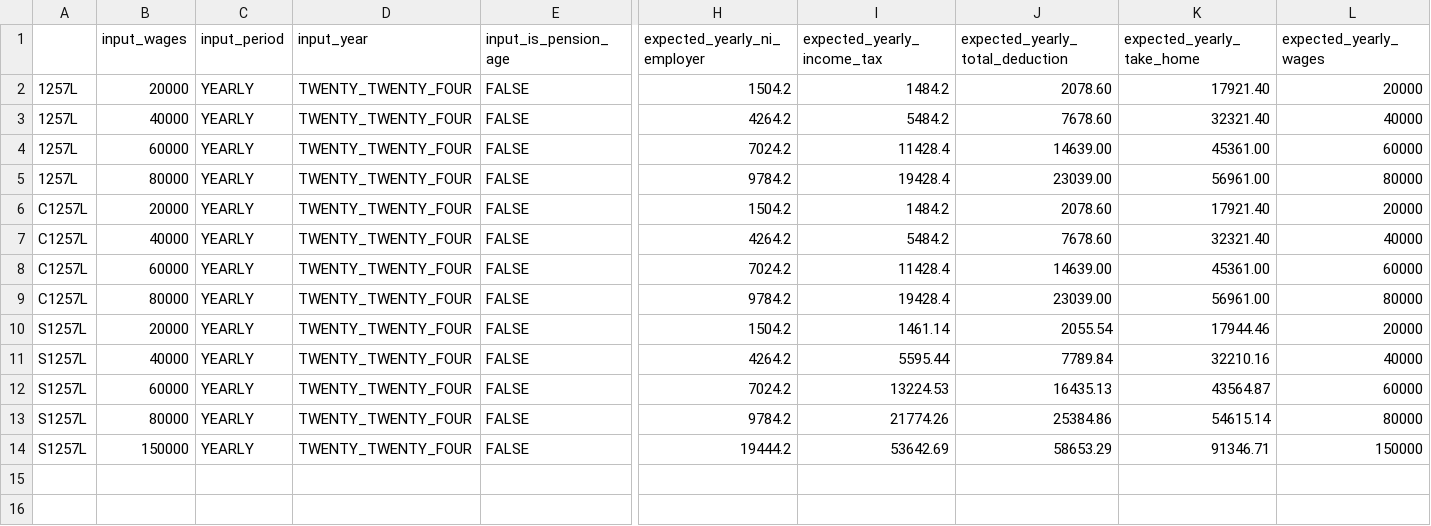
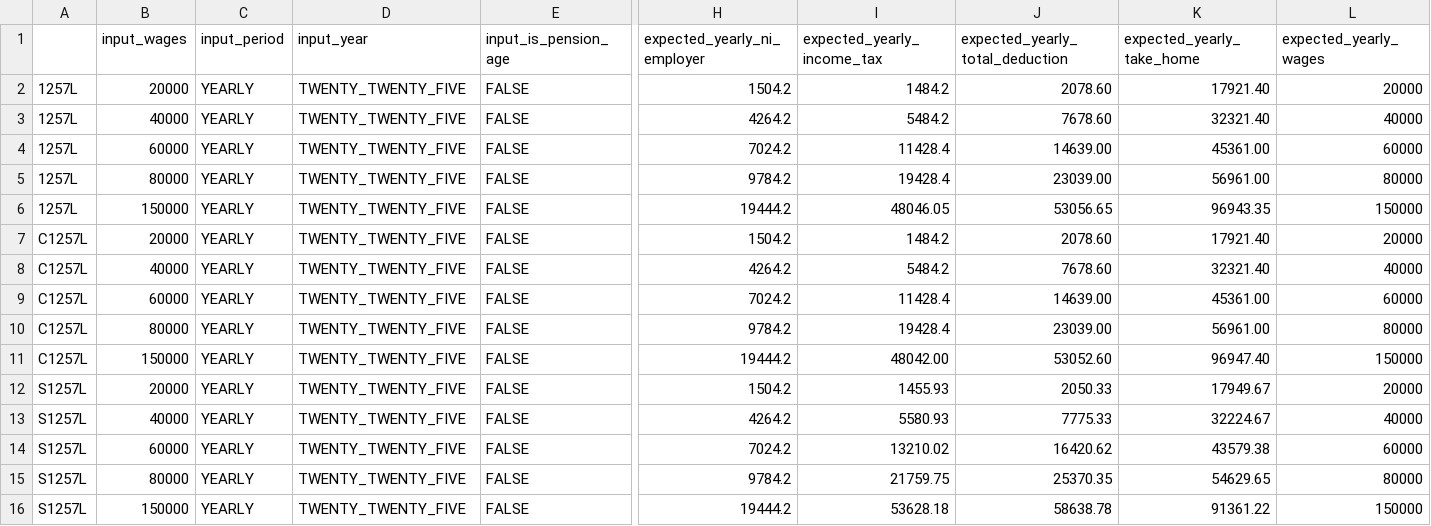
Before and after one commit to hmrc/tax-kalculator, a CSV file: src/jvmTest/resources/data2025.csv, drawn as a sheet; only a part is shown, gaps mark what is left out; addresses are those after the commit; rows hold the shown columns only; the diff names each change by its address in the sheet, - before the commit and + after, or states it on an @@ line.

Commit message:
HMA-9725 updated test data for Tax Year 2025-26

```diff
--- a/src/jvmTest/resources/data2025.csv
+++ b/src/jvmTest/resources/data2025.csv
-D2:D5 (input_year): TWENTY_TWENTY_FOUR
+D2:D5 (input_year): TWENTY_TWENTY_FIVE
+row 6: 1257L | 150000 | YEARLY | TWENTY_TWENTY_FIVE | FALSE | 19444.2 | 48046.05 | 53056.65 | 96943.35 | 150000
-D7:D10 (input_year): TWENTY_TWENTY_FOUR
+D7:D10 (input_year): TWENTY_TWENTY_FIVE
+row 11: C1257L | 150000 | YEARLY | TWENTY_TWENTY_FIVE | FALSE | 19444.2 | 48042.00 | 53052.60 | 96947.40 | 150000
-D12:D16 (input_year): TWENTY_TWENTY_FOUR
+D12:D16 (input_year): TWENTY_TWENTY_FIVE
-I12 (expected_yearly_income_tax): 1461.14
+I12 (expected_yearly_income_tax): 1455.93
-J12 (expected_yearly_total_deduction): 2055.54
+J12 (expected_yearly_total_deduction): 2050.33
-K12 (expected_yearly_take_home): 17944.46
+K12 (expected_yearly_take_home): 17949.67
-I13 (expected_yearly_income_tax): 5595.44
+I13 (expected_yearly_income_tax): 5580.93
-J13 (expected_yearly_total_deduction): 7789.84
+J13 (expected_yearly_total_deduction): 7775.33
-K13 (expected_yearly_take_home): 32210.16
+K13 (expected_yearly_take_home): 32224.67
-I14 (expected_yearly_income_tax): 13224.53
+I14 (expected_yearly_income_tax): 13210.02
-J14 (expected_yearly_total_deduction): 16435.13
+J14 (expected_yearly_total_deduction): 16420.62
-K14 (expected_yearly_take_home): 43564.87
+K14 (expected_yearly_take_home): 43579.38
-I15 (expected_yearly_income_tax): 21774.26
+I15 (expected_yearly_income_tax): 21759.75
-J15 (expected_yearly_total_deduction): 25384.86
+J15 (expected_yearly_total_deduction): 25370.35
-K15 (expected_yearly_take_home): 54615.14
+K15 (expected_yearly_take_home): 54629.65
-I16 (expected_yearly_income_tax): 53642.69
+I16 (expected_yearly_income_tax): 53628.18
-J16 (expected_yearly_total_deduction): 58653.29
+J16 (expected_yearly_total_deduction): 58638.78
-K16 (expected_yearly_take_home): 91346.71
+K16 (expected_yearly_take_home): 91361.22
```
Also changed, not shown: src/jvmTest/resources/data2025_with_pension.csv, src/jvmTest/resources/data2025_with_student_loan.csv, 1 other file.
